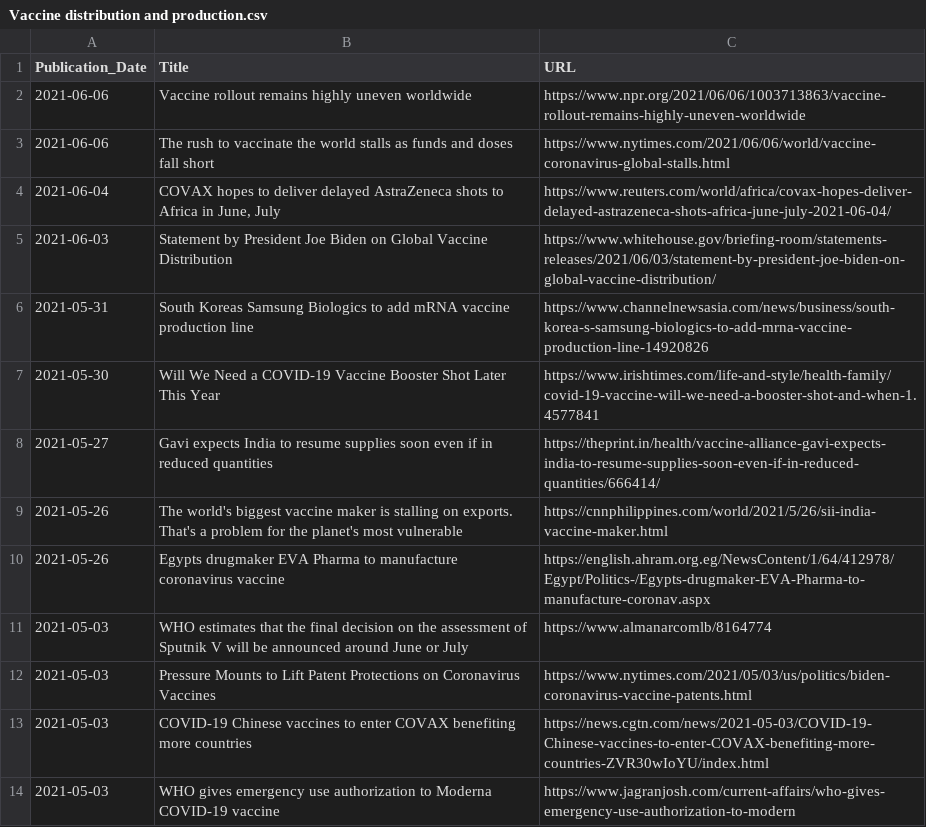
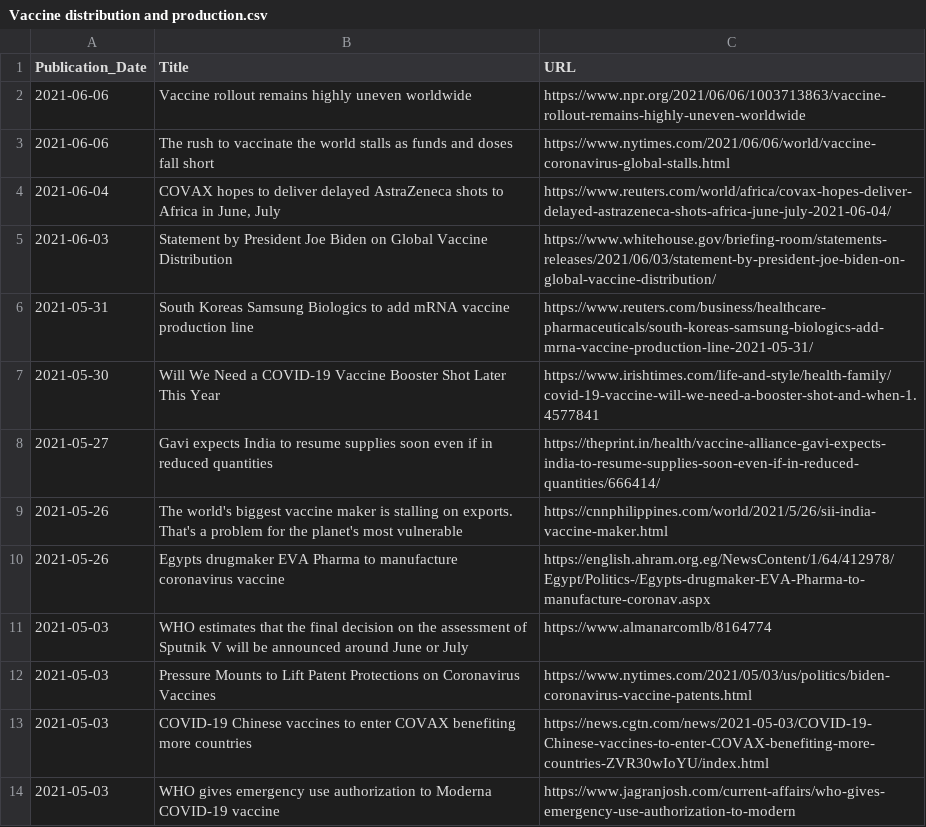
Before and after one commit to inception-labs/covid-vaccine-mena, a CSV file: Media/Vaccine distribution and production.csv, drawn as a sheet.

Commit message:
Update Vaccine distribution and production.csv

```diff
--- a/Media/Vaccine distribution and production.csv
+++ b/Media/Vaccine distribution and production.csv
@@ -5,3 +5,3 @@ Publication_Date,Title,URL
 2021-06-03, "Statement by President Joe Biden on Global Vaccine Distribution", "https://www.whitehouse.gov/briefing-room/statements-releases/2021/06/03/statement-by-president-joe-biden-on-global-vaccine-distribution/"
-2021-05-31, "South Koreas Samsung Biologics to add mRNA vaccine production line", "https://www.channelnewsasia.com/news/business/south-korea-s-samsung-biologics-to-add-mrna-vaccine-production-line-14920826"
+2021-05-31, "South Koreas Samsung Biologics to add mRNA vaccine production line", "https://www.reuters.com/business/healthcare-pharmaceuticals/south-koreas-samsung-biologics-add-mrna-vaccine-production-line-2021-05-31/"
 2021-05-30, "Will We Need a COVID-19 Vaccine Booster Shot Later This Year", "https://www.irishtimes.com/life-and-style/health-family/covid-19-vaccine-will-we-need-a-booster-shot-and-when-1.4577841"
```
